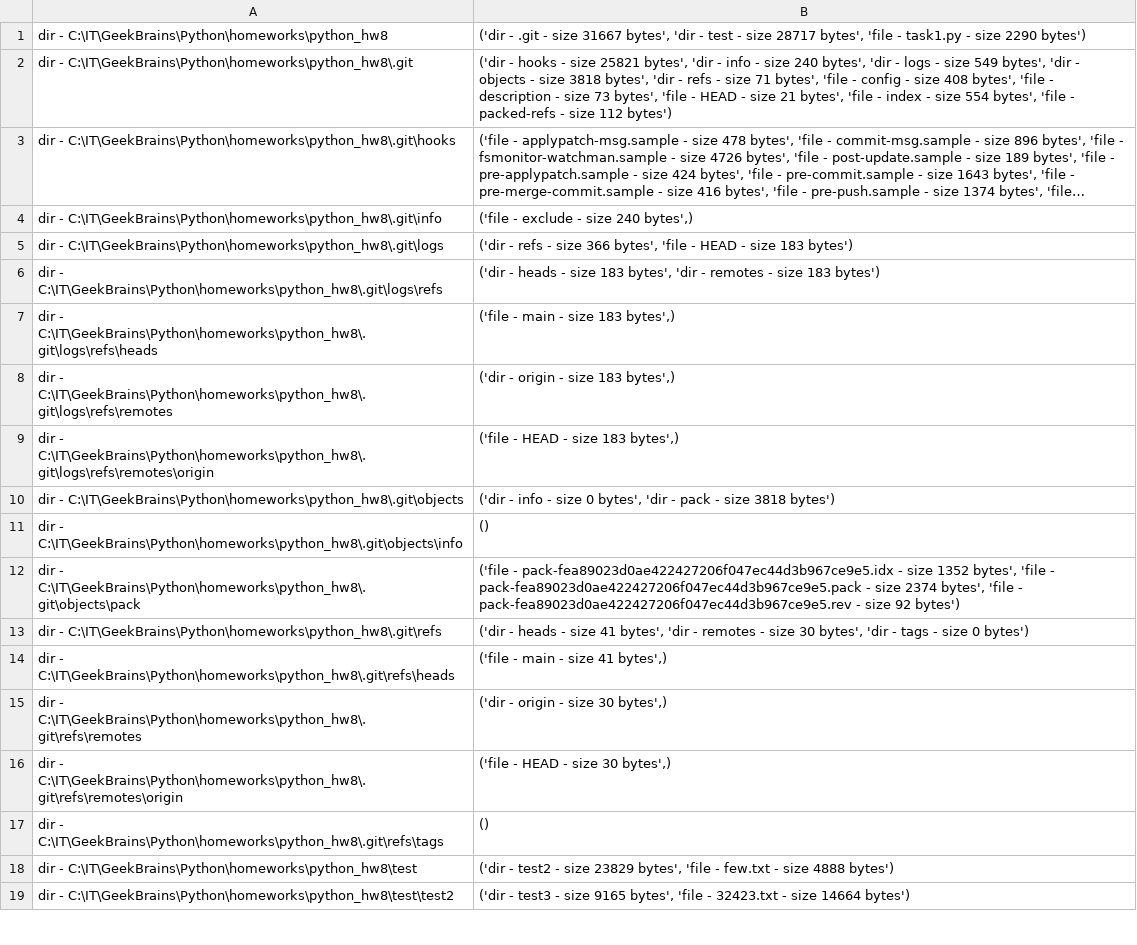
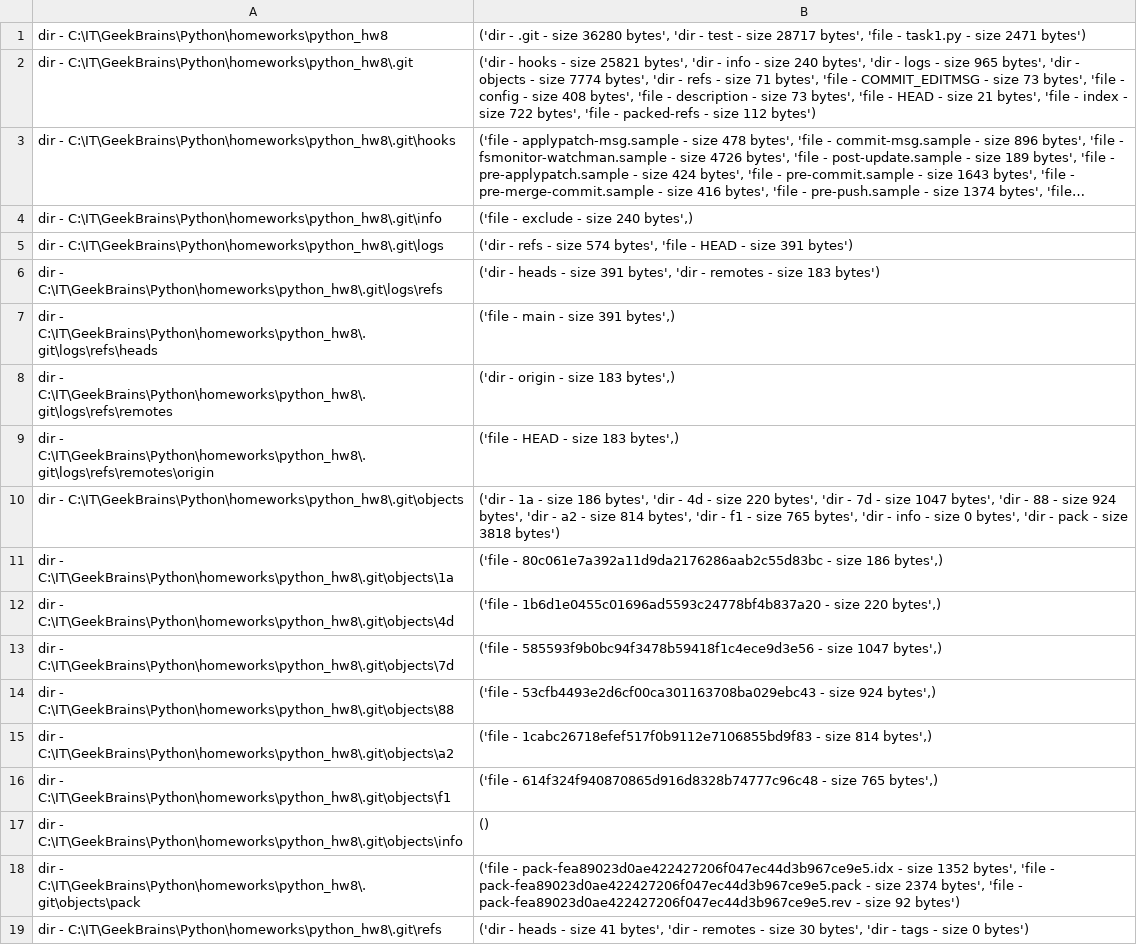
Before and after one commit to smtishkar/python_hw8, a CSV file: csv_file.csv, drawn as a sheet; only a part is shown; the shorter side is filled out with more unchanged rows; long unchanged cells end in …; the diff names each change by its address in the sheet, - before the commit and + after, or states it on an @@ line.

```diff
--- a/csv_file.csv
+++ b/csv_file.csv
-B1: …- size 31667 bytes', 'dir - test - size 28717 bytes', 'file - task1.py - size 2290 bytes')
+B1: …- size 36280 bytes', 'dir - test - size 28717 bytes', 'file - task1.py - size 2471 bytes')
-B2: …- size 549 bytes', 'dir - objects - size 3818 bytes', 'dir - refs - size 71 bytes', 'file - config - size 408 bytes', 'file - description - size 73 bytes', 'file - HEAD - size 21 bytes', 'file - index - size 554 bytes', 'file…
+B2: …- size 965 bytes', 'dir - objects - size 7774 bytes', 'dir - refs - size 71 bytes', 'file - COMMIT_EDITMSG - size 73 bytes', 'file - config - size 408 bytes', 'file - description - size 73 bytes', 'file - HEAD - size 21 bytes', 'file - index - size 722 bytes', 'file…
-B5: …- size 366 bytes', 'file - HEAD - size 183 bytes')
+B5: …- size 574 bytes', 'file - HEAD - size 391 bytes')
-B6: …- size 183 bytes', 'dir…
+B6: …- size 391 bytes', 'dir…
-B7: ('file - main - size 183 bytes',)
+B7: ('file - main - size 391 bytes',)
-B10: ('dir - info -…
+B10: ('dir - 1a - size 186 bytes', 'dir - 4d - size 220 bytes', 'dir - 7d - size 1047 bytes', 'dir - 88 - size 924 bytes', 'dir - a2 - size 814 bytes', 'dir - f1 - size 765 bytes', 'dir - info -…
+row 11: dir - C:\IT\GeekBrains\Python\homeworks\python_hw8\.git\objects\1a | ('file - 80c061e7a392a11d9da2176286aab2c55d83bc - size 186 bytes',)
+row 12: dir - C:\IT\GeekBrains\Python\homeworks\python_hw8\.git\objects\4d | ('file - 1b6d1e0455c01696ad5593c24778bf4b837a20 - size 220 bytes',)
+row 13: dir - C:\IT\GeekBrains\Python\homeworks\python_hw8\.git\objects\7d | ('file - 585593f9b0bc94f3478b59418f1c4ece9d3e56 - size 1047 bytes',)
+row 14: dir - C:\IT\GeekBrains\Python\homeworks\python_hw8\.git\objects\88 | ('file - 53cfb4493e2d6cf00ca301163708ba029ebc43 - size 924 bytes',)
+row 15: dir - C:\IT\GeekBrains\Python\homeworks\python_hw8\.git\objects\a2 | ('file - 1cabc26718efef517f0b9112e7106855bd9f83 - size 814 bytes',)
+row 16: dir - C:\IT\GeekBrains\Python\homeworks\python_hw8\.git\objects\f1 | ('file - 614f324f940870865d916d8328b74777c96c48 - size 765 bytes',)
```
Also changed, not shown: 3 other files.
